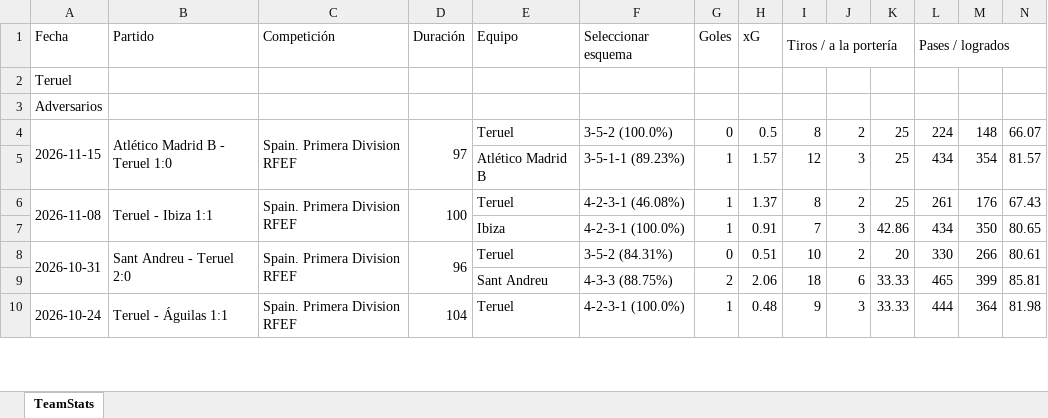
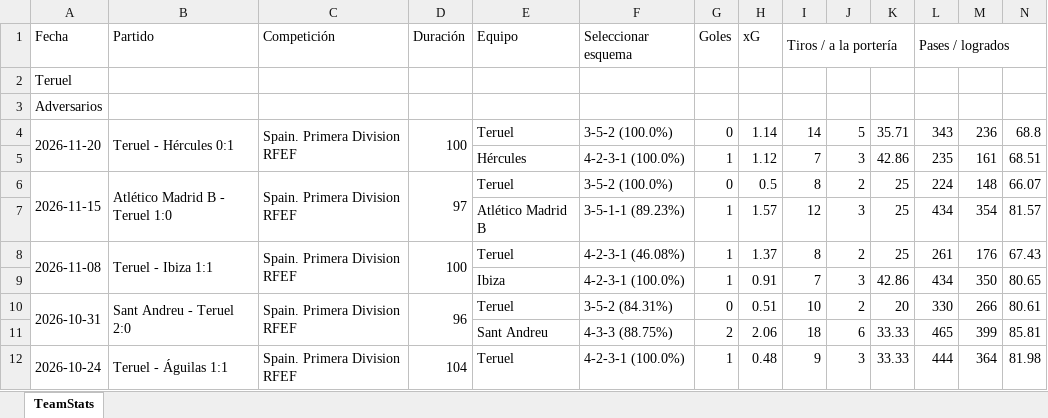
Before and after one commit to vceazurita-ship-it/Real-Madrid-Castilla-26-27, an Excel workbook: public/data/wys/Team Stats Teruel.xlsx, sheet TeamStats, drawn as a sheet; only a part is shown; values as stored, in another font and other column widths than the file's, no borders; rows hold the shown columns only; the diff names each change by its address in the sheet, - before the commit and + after, or states it on an @@ line.

```diff
--- a/public/data/wys/Team Stats Teruel.xlsx (sheet TeamStats)
+++ b/public/data/wys/Team Stats Teruel.xlsx (sheet TeamStats)
+row 4: 2026-11-20 | Teruel - Hércules 0:1 | Spain. Primera Division RFEF | 100 | Teruel | 3-5-2 (100.0%) | 0 | 1.14 | 14 | 5 | 35.71 | 343 | 236 | 68.8
+row 5:  |  |  |  | Hércules | 4-2-3-1 (100.0%) | 1 | 1.12 | 7 | 3 | 42.86 | 235 | 161 | 68.51
```
Also changed, not shown: public/data/wys/Player Stats 2.xlsx, public/data/wys/Player Stats 3.xlsx, 18 other files.
